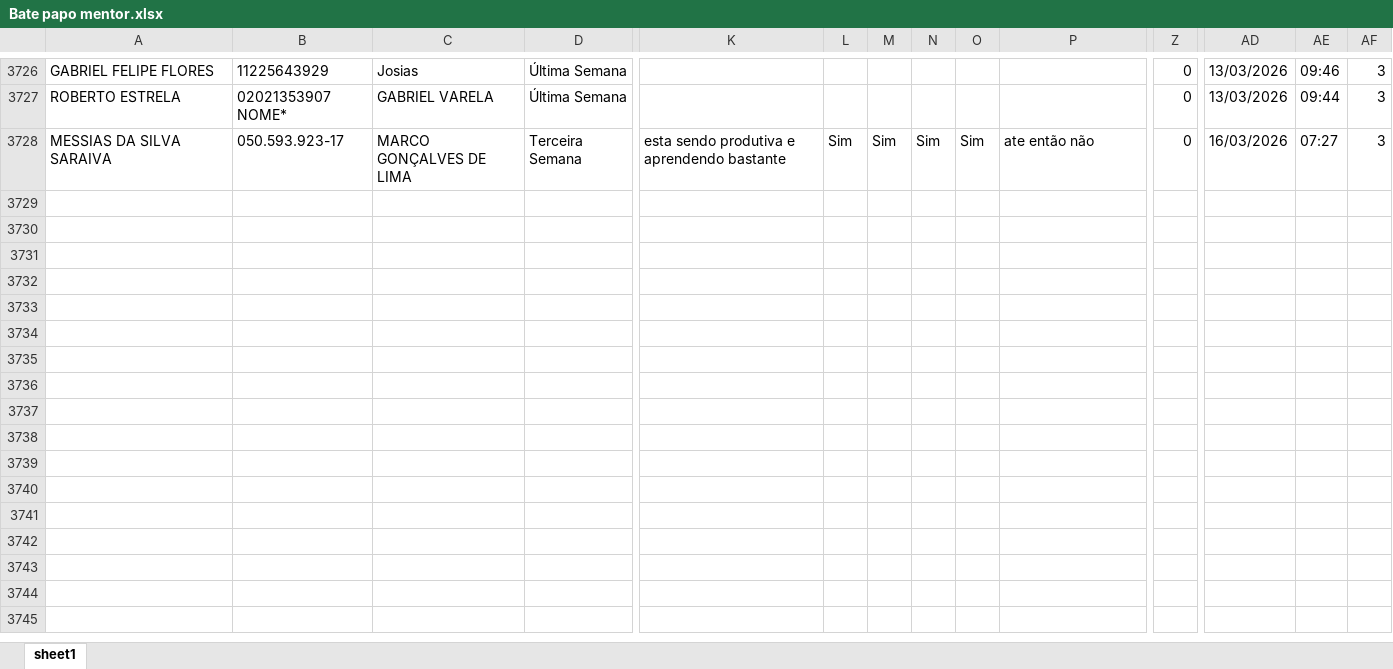
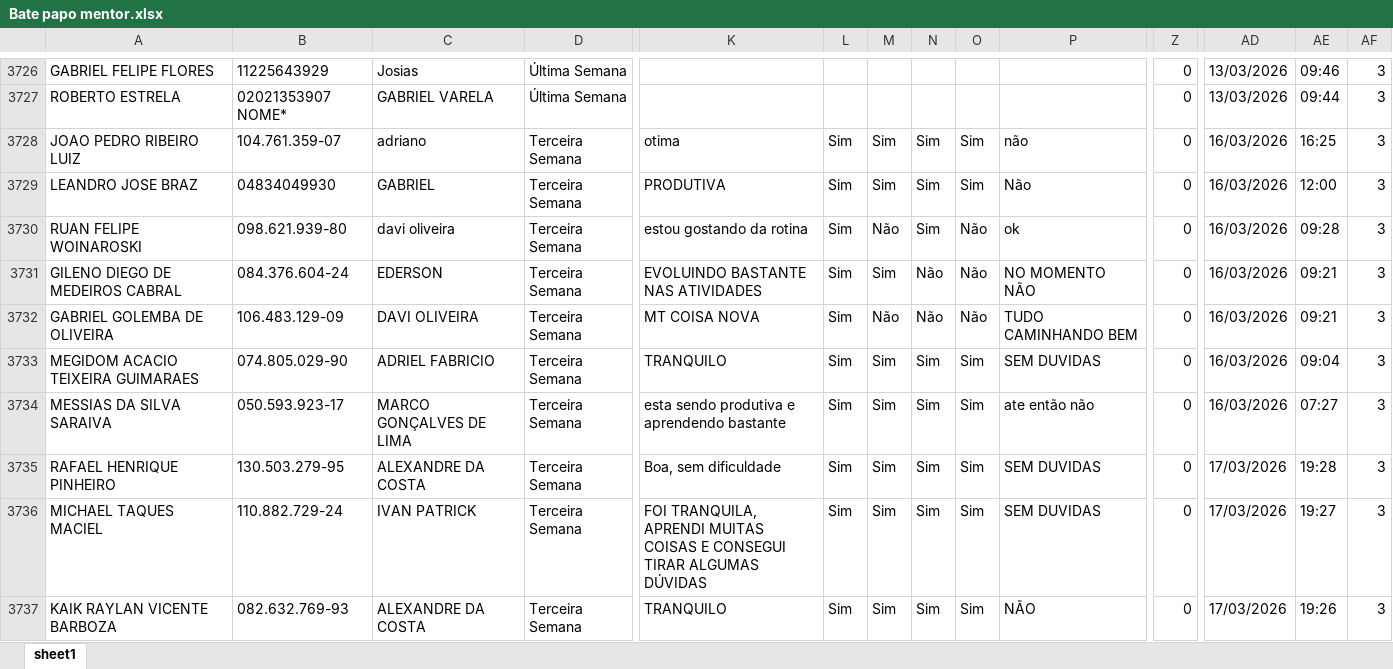
Before and after one commit to Bruna-gzr/dashboard-skap, an Excel workbook: data/Bate papo mentor.xlsx, sheet sheet1, drawn as a sheet; only a part is shown, gaps mark what is left out; values as stored, in another font and other column widths than the file's, no borders; rows hold the shown columns only; the diff covers the shown part only; the diff names each change by its address in the sheet, - before the commit and + after, or states it on an @@ line.

```diff
--- a/data/Bate papo mentor.xlsx (sheet sheet1)
+++ b/data/Bate papo mentor.xlsx (sheet sheet1)
+row 3728: JOAO PEDRO RIBEIRO LUIZ | 104.761.359-07 | adriano | Terceira Semana | otima | Sim | Sim | Sim | Sim | não | 0 | 16/03/2026 | 16:25 | 3
+row 3729: LEANDRO JOSE BRAZ | 04834049930 | GABRIEL | Terceira Semana | PRODUTIVA | Sim | Sim | Sim | Sim | Não | 0 | 16/03/2026 | 12:00 | 3
+row 3730: RUAN FELIPE WOINAROSKI | 098.621.939-80 | davi oliveira | Terceira Semana | estou gostando da rotina | Sim | Não | Sim | Não | ok | 0 | 16/03/2026 | 09:28 | 3
+row 3731: GILENO DIEGO DE MEDEIROS CABRAL | 084.376.604-24 | EDERSON | Terceira Semana | EVOLUINDO BASTANTE NAS ATIVIDADES | Sim | Sim | Não | Não | NO MOMENTO NÃO | 0 | 16/03/2026 | 09:21 | 3
+row 3732: GABRIEL GOLEMBA DE OLIVEIRA | 106.483.129-09 | DAVI OLIVEIRA | Terceira Semana | MT COISA NOVA | Sim | Não | Não | Não | TUDO CAMINHANDO BEM | 0 | 16/03/2026 | 09:21 | 3
+row 3733: MEGIDOM ACACIO TEIXEIRA GUIMARAES | 074.805.029-90 | ADRIEL FABRICIO | Terceira Semana | TRANQUILO | Sim | Sim | Sim | Sim | SEM DUVIDAS | 0 | 16/03/2026 | 09:04 | 3
+row 3735: RAFAEL HENRIQUE PINHEIRO | 130.503.279-95 | ALEXANDRE DA COSTA | Terceira Semana | Boa, sem dificuldade | Sim | Sim | Sim | Sim | SEM DUVIDAS | 0 | 17/03/2026 | 19:28 | 3
+row 3736: MICHAEL TAQUES MACIEL | 110.882.729-24 | IVAN PATRICK | Terceira Semana | FOI TRANQUILA, APRENDI MUITAS COISAS E CONSEGUI TIRAR ALGUMAS DÚVIDAS | Sim | Sim | Sim | Sim | SEM DUVIDAS | 0 | 17/03/2026 | 19:27 | 3
+row 3737: KAIK RAYLAN VICENTE BARBOZA | 082.632.769-93 | ALEXANDRE DA COSTA | Terceira Semana | TRANQUILO | Sim | Sim | Sim | Sim | NÃO | 0 | 17/03/2026 | 19:26 | 3
```
Also changed, not shown: 14 added rows elsewhere in this sheet, formulas that keep their value, data/Acomp novos.xlsx, data/Base colaboradores ativos.xlsx, 6 other files.
